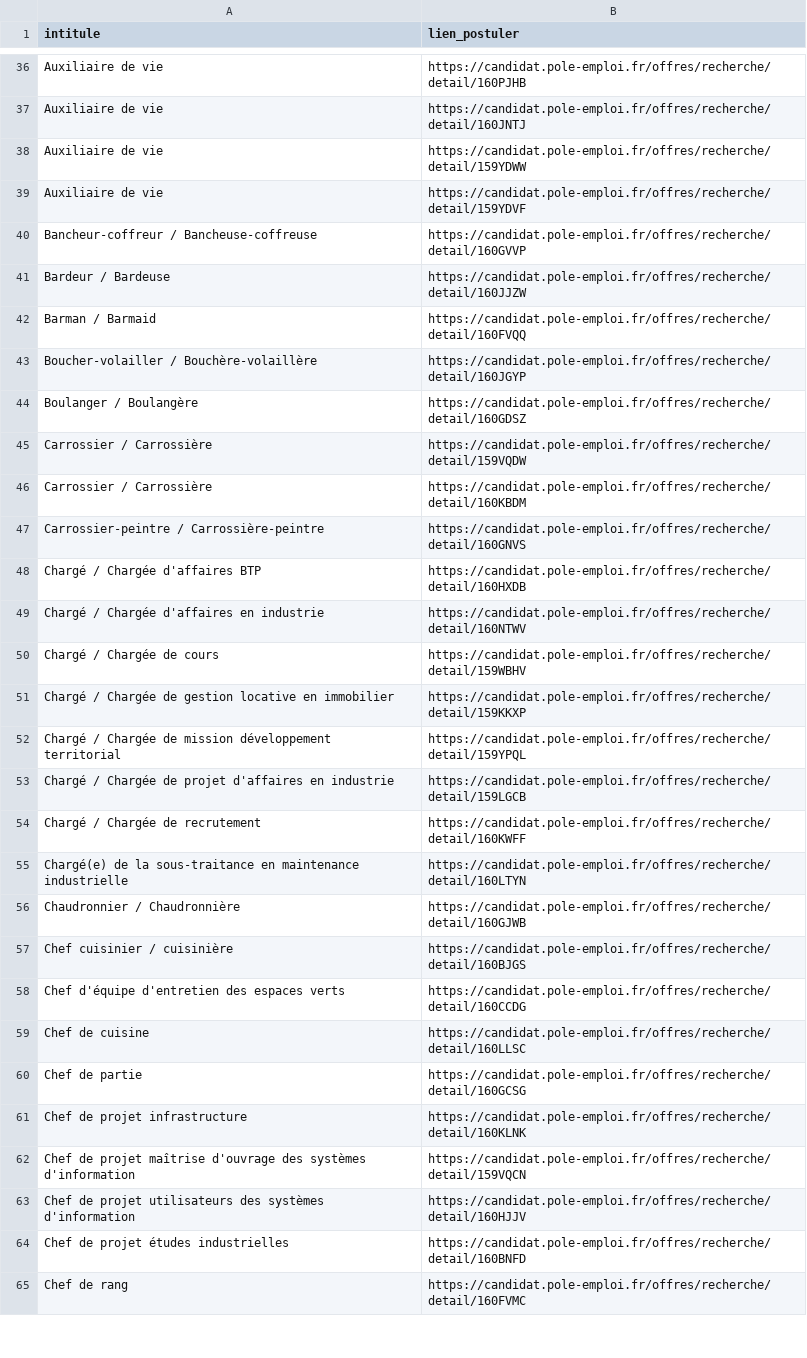
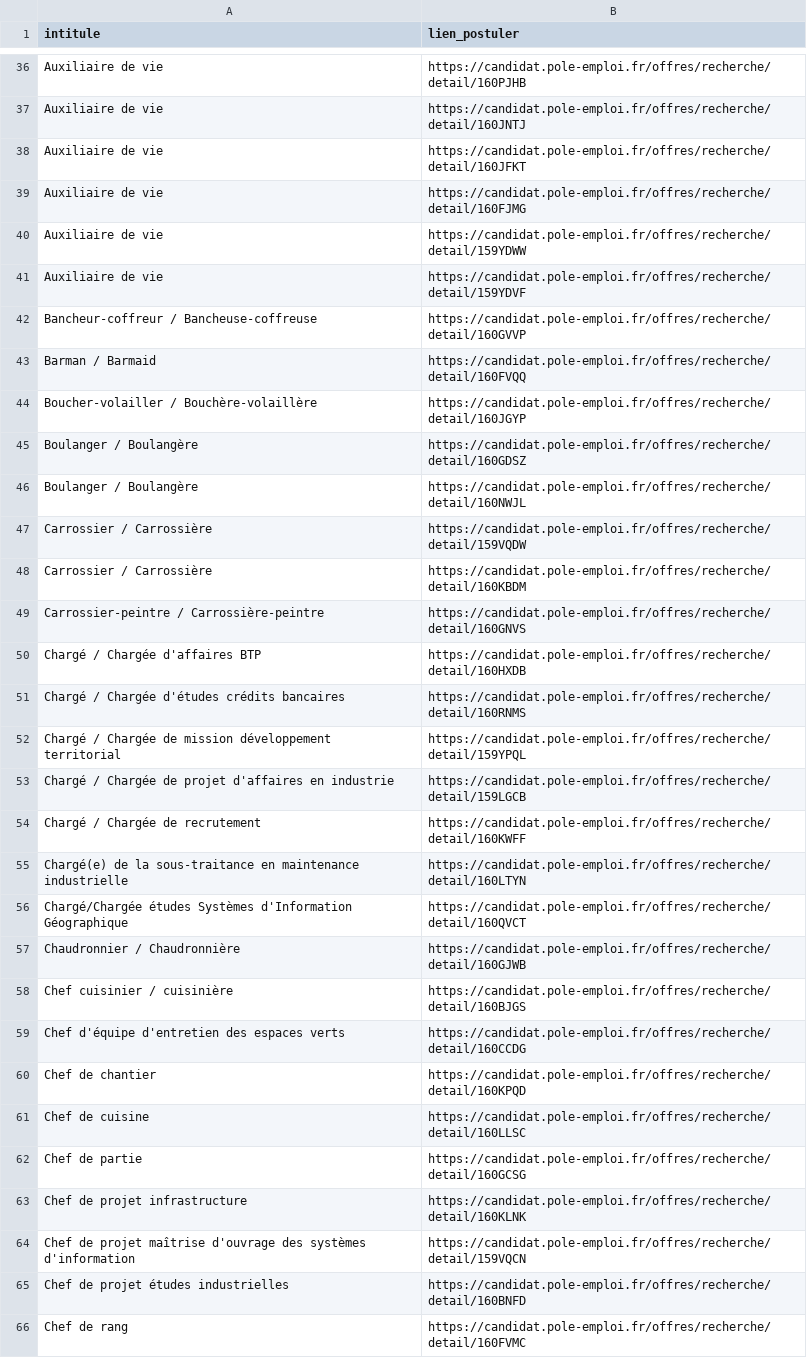
Before and after one commit to libkhadir/stats-tension-emploi-france, a CSV file: export.csv, drawn as a sheet; only a part is shown, gaps mark what is left out; the diff covers the shown part only.

Commit message:
feat: add results

```diff
--- a/export.csv
+++ b/export.csv
@@ -37,2 +37,4 @@ Auxiliaire de vie,https://candidat.pole-emploi.fr/offres/recherche/detail/160PJH
 Auxiliaire de vie,https://candidat.pole-emploi.fr/offres/recherche/detail/160JNTJ
+Auxiliaire de vie,https://candidat.pole-emploi.fr/offres/recherche/detail/160JFKT
+Auxiliaire de vie,https://candidat.pole-emploi.fr/offres/recherche/detail/160FJMG
 Auxiliaire de vie,https://candidat.pole-emploi.fr/offres/recherche/detail/159YDWW
@@ -40,3 +42,2 @@ Auxiliaire de vie,https://candidat.pole-emploi.fr/offres/recherche/detail/159YDV
 Bancheur-coffreur / Bancheuse-coffreuse,https://candidat.pole-emploi.fr/offres/recherche/detail/160GVVP
-Bardeur / Bardeuse,https://candidat.pole-emploi.fr/offres/recherche/detail/160JJZW
 Barman / Barmaid,https://candidat.pole-emploi.fr/offres/recherche/detail/160FVQQ
@@ -44,2 +45,3 @@ Boucher-volailler / Bouchère-volaillère,https://candidat.pole-emploi.fr/offres
 Boulanger / Boulangère,https://candidat.pole-emploi.fr/offres/recherche/detail/160GDSZ
+Boulanger / Boulangère,https://candidat.pole-emploi.fr/offres/recherche/detail/160NWJL
 Carrossier / Carrossière,https://candidat.pole-emploi.fr/offres/recherche/detail/159VQDW
@@ -48,5 +50,3 @@ Carrossier-peintre / Carrossière-peintre,https://candidat.pole-emploi.fr/offres
 Chargé / Chargée d'affaires BTP,https://candidat.pole-emploi.fr/offres/recherche/detail/160HXDB
-Chargé / Chargée d'affaires en industrie,https://candidat.pole-emploi.fr/offres/recherche/detail/160NTWV
-Chargé / Chargée de cours,https://candidat.pole-emploi.fr/offres/recherche/detail/159WBHV
-Chargé / Chargée de gestion locative en immobilier,https://candidat.pole-emploi.fr/offres/recherche/detail/159KKXP
+Chargé / Chargée d'études crédits bancaires,https://candidat.pole-emploi.fr/offres/recherche/detail/160RNMS
 Chargé / Chargée de mission développement territorial,https://candidat.pole-emploi.fr/offres/recherche/detail/159YPQL
@@ -55,2 +55,3 @@ Chargé / Chargée de recrutement,https://candidat.pole-emploi.fr/offres/recherc
 Chargé(e) de la sous-traitance en maintenance industrielle,https://candidat.pole-emploi.fr/offres/recherche/detail/160LTYN
+Chargé/Chargée études Systèmes d'Information Géographique,https://candidat.pole-emploi.fr/offres/recherche/detail/160QVCT
 Chaudronnier / Chaudronnière,https://candidat.pole-emploi.fr/offres/recherche/detail/160GJWB
@@ -58,2 +59,3 @@ Chef cuisinier / cuisinière,https://candidat.pole-emploi.fr/offres/recherche/de
 Chef d'équipe d'entretien des espaces verts,https://candidat.pole-emploi.fr/offres/recherche/detail/160CCDG
+Chef de chantier,https://candidat.pole-emploi.fr/offres/recherche/detail/160KPQD
 Chef de cuisine,https://candidat.pole-emploi.fr/offres/recherche/detail/160LLSC
@@ -62,3 +64,2 @@ Chef de projet infrastructure,https://candidat.pole-emploi.fr/offres/recherche/d
 Chef de projet maîtrise d'ouvrage des systèmes d'information,https://candidat.pole-emploi.fr/offres/recherche/detail/159VQCN
-Chef de projet utilisateurs des systèmes d'information,https://candidat.pole-emploi.fr/offres/recherche/detail/160HJJV
 Chef de projet études industrielles,https://candidat.pole-emploi.fr/offres/recherche/detail/160BNFD
```
Also changed, not shown: 38 added rows, 42 removed rows and 5 edited cells elsewhere in this file.
